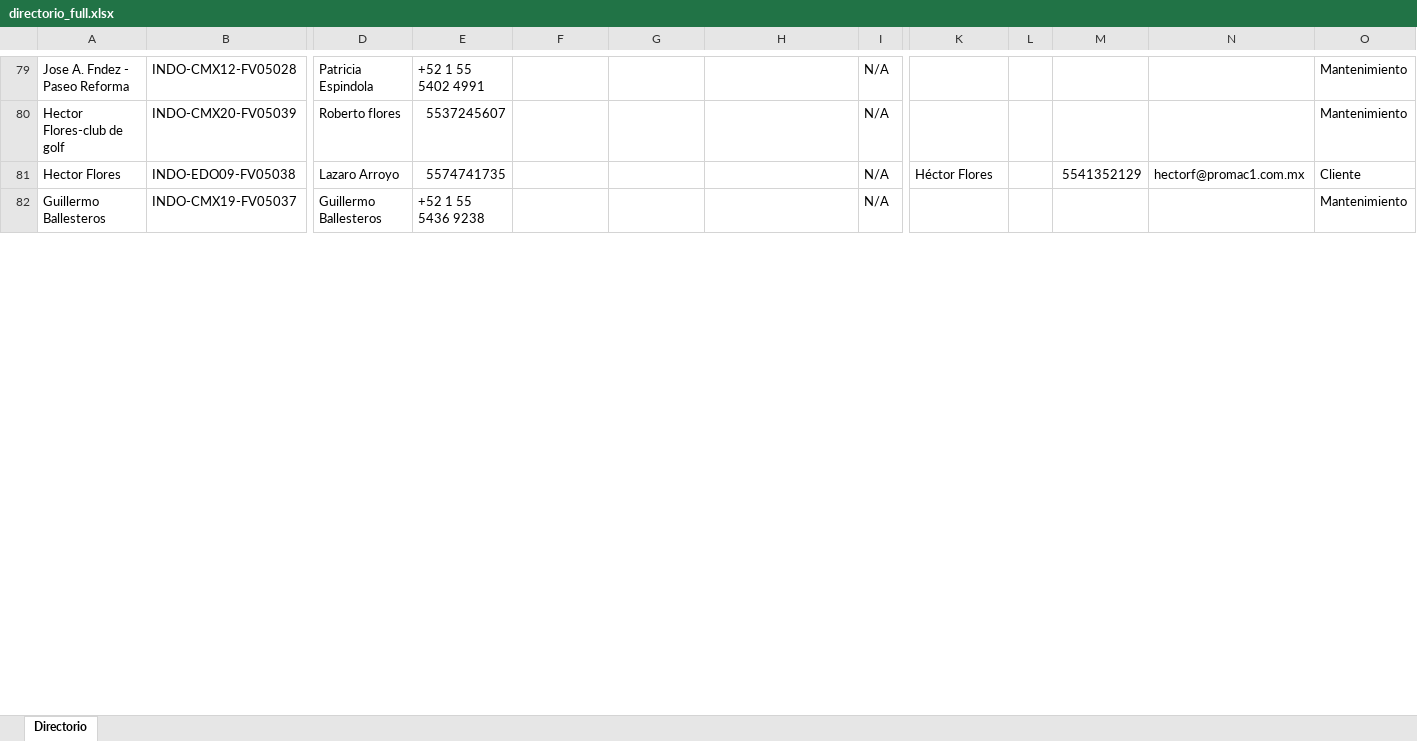
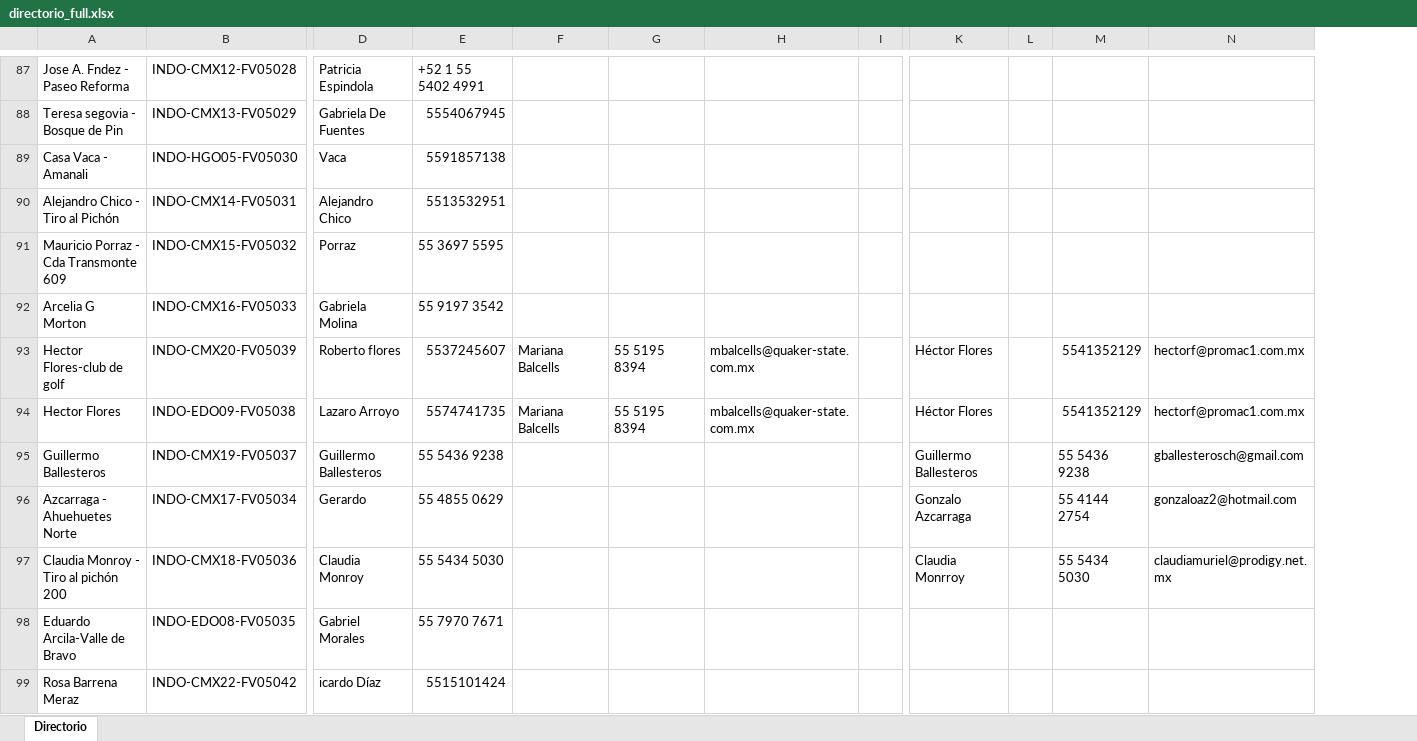
Before and after one commit to angelstinconez-gif/App-Sky-app-, an Excel workbook: frontend/public/templates/directorio_full.xlsx, sheet Directorio, drawn as a sheet; only a part is shown, gaps mark what is left out; values as stored, in another font and other column widths than the file's, no cell formats; removed rows and columns are numbered as before the commit, all else as after; rows hold the shown columns only; the diff covers the shown part only; the diff names each change by its address in the sheet, - before the commit and + after, or states it on an @@ line.

Commit message:
feat: 198 contactos directorio, multi-contactos vista, fix fechas polizas import

```diff
--- a/frontend/public/templates/directorio_full.xlsx (sheet Directorio)
+++ b/frontend/public/templates/directorio_full.xlsx (sheet Directorio)
-column L, empty
+column L, empty
-column O, rows 79-82: Mantenimiento | Mantenimiento | Cliente | Mantenimiento
-I87: N/A
+I87: (empty)
+row 88: Teresa segovia - Bosque de Pin | INDO-CMX13-FV05029 | Gabriela De Fuentes | 5554067945
+row 89: Casa Vaca - Amanali | INDO-HGO05-FV05030 | Vaca | 5591857138
+row 90: Alejandro Chico - Tiro al Pichón | INDO-CMX14-FV05031 | Alejandro Chico | 5513532951
+row 91: Mauricio Porraz - Cda Transmonte 609 | INDO-CMX15-FV05032 | Porraz | 55 3697 5595
+row 92: Arcelia G Morton | INDO-CMX16-FV05033 | Gabriela Molina | 55 9197 3542
-F93:F94: (empty)
+F93:F94: Mariana Balcells
-G93:G94: (empty)
+G93:G94: 55 5195 8394
-H93:H94: (empty)
+H93:H94: mbalcells@quaker-state.com.mx
-I93:I95: N/A
+I93:I95: (empty)
-K93: (empty)
+K93: Héctor Flores
-M93: (empty)
+M93: 5541352129
-N93: (empty)
+N93: hectorf@promac1.com.mx
-E95: +52 1 55 5436 9238
+E95: 55 5436 9238
-K95: (empty)
+K95: Guillermo Ballesteros
-M95: (empty)
+M95: 55 5436 9238
-N95: (empty)
+N95: gballesterosch@gmail.com
+row 96: Azcarraga - Ahuehuetes Norte | INDO-CMX17-FV05034 | Gerardo | 55 4855 0629 |  |  |  |  | Gonzalo Azcarraga |  | 55 4144 2754 | gonzaloaz2@hotmail.com
+row 97: Claudia Monroy - Tiro al pichón 200 | INDO-CMX18-FV05036 | Claudia Monroy | 55 5434 5030 |  |  |  |  | Claudia Monrroy |  | 55 5434 5030 | claudiamuriel@prodigy.net.mx
+row 98: Eduardo Arcila-Valle de Bravo | INDO-EDO08-FV05035 | Gabriel Morales | 55 7970 7671
+row 99: Rosa Barrena Meraz | INDO-CMX22-FV05042 | icardo Díaz | 5515101424
```
Also changed, not shown: 33 added rows and 109 edited cells elsewhere in this sheet, cell formats, 4 other files.
